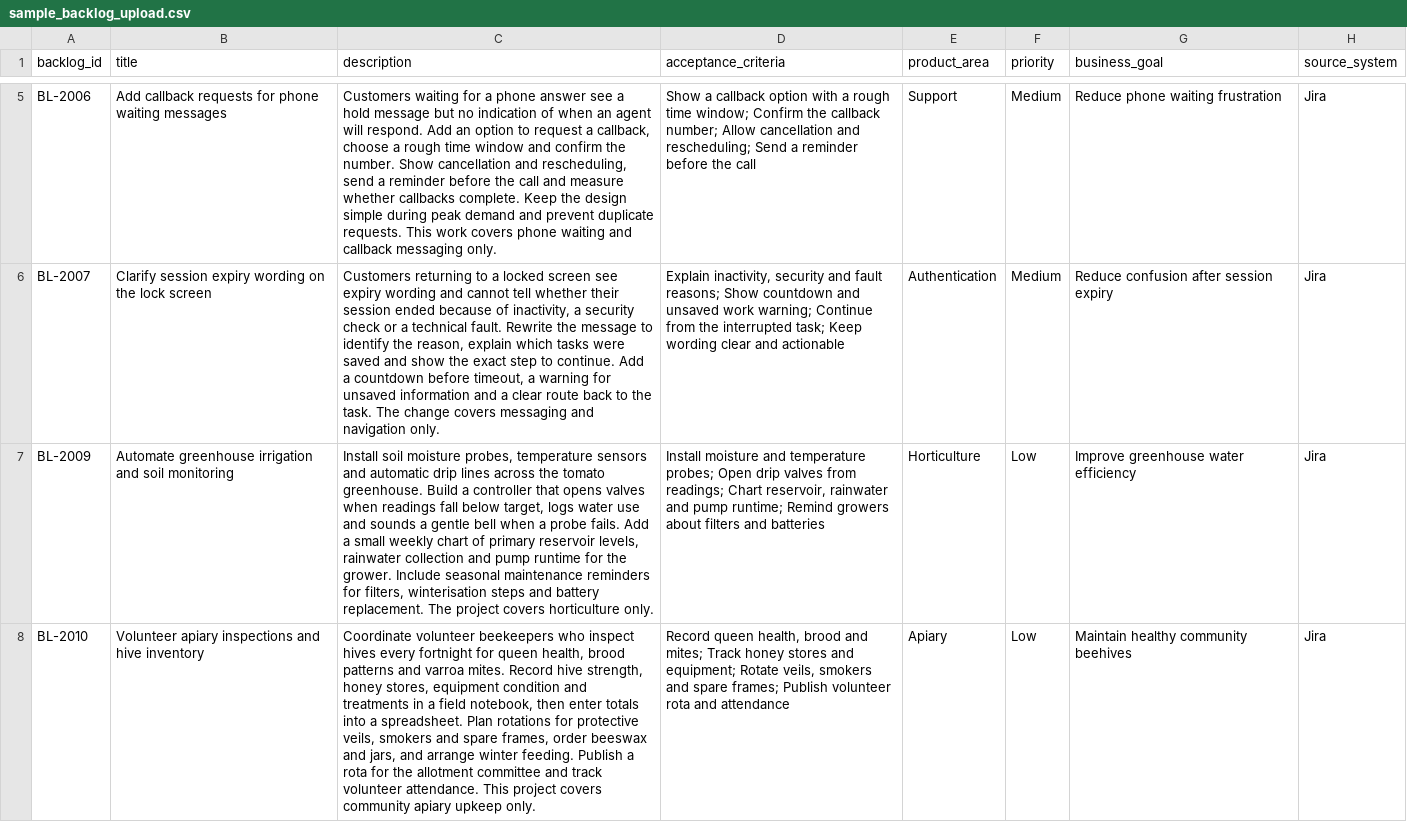
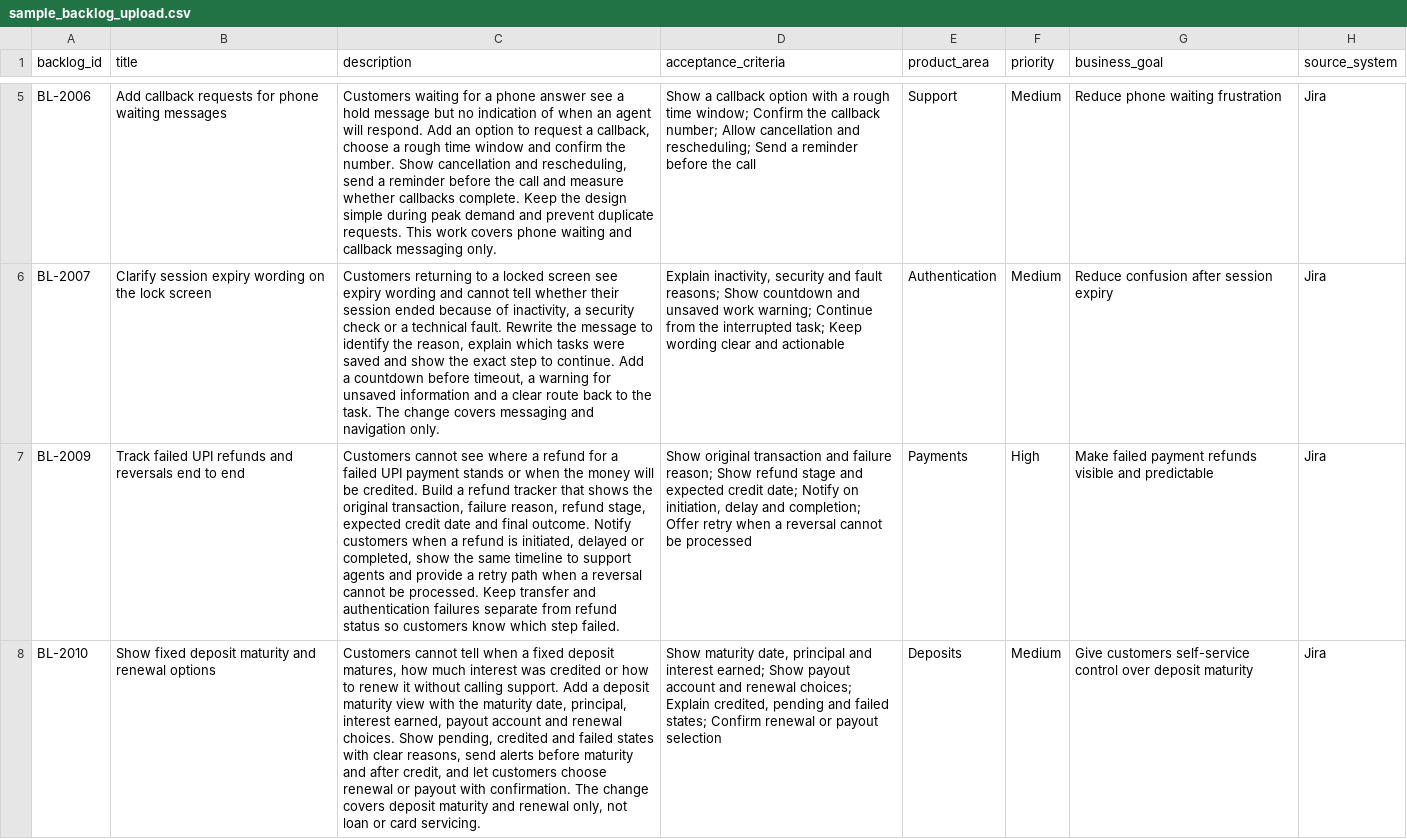
Before and after one commit to Jishhhh1403/-voice-analytics, a CSV file: sample_backlog_upload.csv, drawn as a sheet; only a part is shown, gaps mark what is left out; the diff names each change by its address in the sheet, - before the commit and + after, or states it on an @@ line.

```diff
--- a/sample_backlog_upload.csv
+++ b/sample_backlog_upload.csv
-B7 (title): Automate greenhouse irrigation and soil monitoring
+B7 (title): Track failed UPI refunds and reversals end to end
-C7 (description): Install soil moisture probes, temperature sensors and automatic drip lines across the tomato greenhouse. Build a controller that opens valves when readings fall below target, logs water use and sounds a gentle bell when a probe fails. Add a small weekly chart of primary reservoir levels, rainwater collection and pump runtime for the grower. Include seasonal maintenance reminders for filters, winterisation steps and battery replacement. The project covers horticulture only.
+C7 (description): Customers cannot see where a refund for a failed UPI payment stands or when the money will be credited. Build a refund tracker that shows the original transaction, failure reason, refund stage, expected credit date and final outcome. Notify customers when a refund is initiated, delayed or completed, show the same timeline to support agents and provide a retry path when a reversal cannot be processed. Keep transfer and authentication failures separate from refund status so customers know which step failed.
-D7 (acceptance_criteria): Install moisture and temperature probes; Open drip valves from readings; Chart reservoir, rainwater and pump runtime; Remind growers about filters and batteries
+D7 (acceptance_criteria): Show original transaction and failure reason; Show refund stage and expected credit date; Notify on initiation, delay and completion; Offer retry when a reversal cannot be processed
-E7 (product_area): Horticulture
+E7 (product_area): Payments
-F7 (priority): Low
+F7 (priority): High
-G7 (business_goal): Improve greenhouse water efficiency
+G7 (business_goal): Make failed payment refunds visible and predictable
-B8 (title): Volunteer apiary inspections and hive inventory
+B8 (title): Show fixed deposit maturity and renewal options
-C8 (description): Coordinate volunteer beekeepers who inspect hives every fortnight for queen health, brood patterns and varroa mites. Record hive strength, honey stores, equipment condition and treatments in a field notebook, then enter totals into a spreadsheet. Plan rotations for protective veils, smokers and spare frames, order beeswax and jars, and arrange winter feeding. Publish a rota for the allotment committee and track volunteer attendance. This project covers community apiary upkeep only.
+C8 (description): Customers cannot tell when a fixed deposit matures, how much interest was credited or how to renew it without calling support. Add a deposit maturity view with the maturity date, principal, interest earned, payout account and renewal choices. Show pending, credited and failed states with clear reasons, send alerts before maturity and after credit, and let customers choose renewal or payout with confirmation. The change covers deposit maturity and renewal only, not loan or card servicing.
-D8 (acceptance_criteria): Record queen health, brood and mites; Track honey stores and equipment; Rotate veils, smokers and spare frames; Publish volunteer rota and attendance
+D8 (acceptance_criteria): Show maturity date, principal and interest earned; Show payout account and renewal choices; Explain credited, pending and failed states; Confirm renewal or payout selection
-E8 (product_area): Apiary
+E8 (product_area): Deposits
-F8 (priority): Low
+F8 (priority): Medium
-G8 (business_goal): Maintain healthy community beehives
+G8 (business_goal): Give customers self-service control over deposit maturity
```
Also changed, not shown: 12 other files.
